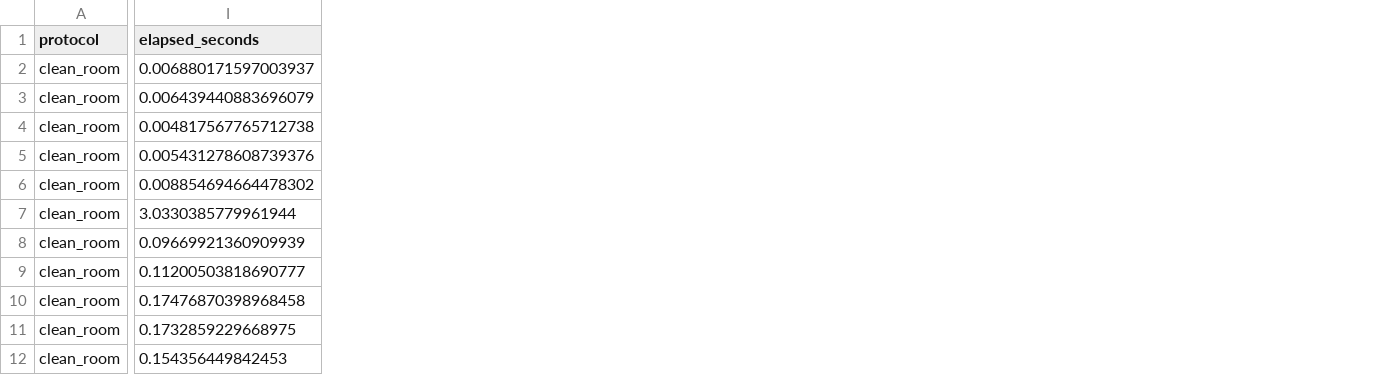
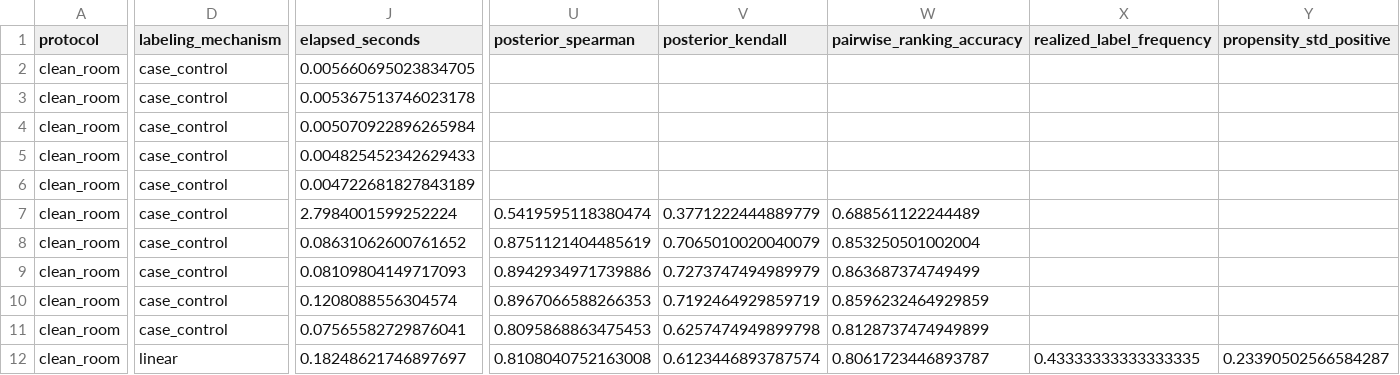
Before and after one commit to shuidisjtu/pu-learning-toolbox, a CSV file: benchmarks/assigned_methods/results/clean_room_multiseed/trials.csv, drawn as a sheet; only a part is shown, gaps mark what is left out; addresses are those after the commit; the diff covers the shown part only; the diff names each change by its address in the sheet, - before the commit and + after, or states it on an @@ line.

Commit message:
feat: add SAR simulation and SCAR-SAR benchmarks

```diff
--- a/benchmarks/assigned_methods/results/clean_room_multiseed/trials.csv
+++ b/benchmarks/assigned_methods/results/clean_room_multiseed/trials.csv
+column D (labeling_mechanism), rows 2-12: case_control | case_control | case_control | case_control | case_control | case_control | case_control | case_control | case_control | case_control | linear
+column U (posterior_spearman), rows 7-12: 0.5419595118380474 | 0.8751121404485619 | 0.8942934971739886 | 0.8967066588266353 | 0.8095868863475453 | 0.8108040752163008
+column V (posterior_kendall), rows 7-12: 0.3771222444889779 | 0.7065010020040079 | 0.7273747494989979 | 0.7192464929859719 | 0.6257474949899798 | 0.6123446893787574
+column W (pairwise_ranking_accuracy), rows 7-12: 0.688561122244489 | 0.853250501002004 | 0.863687374749499 | 0.8596232464929859 | 0.8128737474949899 | 0.8061723446893787
+column X (realized_label_frequency), row 12: 0.43333333333333335
+column Y (propensity_std_positive), row 12: 0.23390502566584287
-J2 (elapsed_seconds): 0.006880171597003937
+J2 (elapsed_seconds): 0.005660695023834705
-J3 (elapsed_seconds): 0.006439440883696079
+J3 (elapsed_seconds): 0.005367513746023178
-J4 (elapsed_seconds): 0.004817567765712738
+J4 (elapsed_seconds): 0.005070922896265984
-J5 (elapsed_seconds): 0.005431278608739376
+J5 (elapsed_seconds): 0.004825452342629433
-J6 (elapsed_seconds): 0.008854694664478302
+J6 (elapsed_seconds): 0.004722681827843189
-J7 (elapsed_seconds): 3.0330385779961944
+J7 (elapsed_seconds): 2.7984001599252224
-J8 (elapsed_seconds): 0.09669921360909939
+J8 (elapsed_seconds): 0.08631062600761652
-J9 (elapsed_seconds): 0.11200503818690777
+J9 (elapsed_seconds): 0.08109804149717093
-J10 (elapsed_seconds): 0.17476870398968458
+J10 (elapsed_seconds): 0.1208088556304574
-J11 (elapsed_seconds): 0.1732859229668975
+J11 (elapsed_seconds): 0.07565582729876041
-J12 (elapsed_seconds): 0.154356449842453
+J12 (elapsed_seconds): 0.18248621746897697
```
Also changed, not shown: 104 edited cells elsewhere in this file, benchmarks/assigned_methods/results/clean_room_multiseed/summary.csv, 23 other files.
